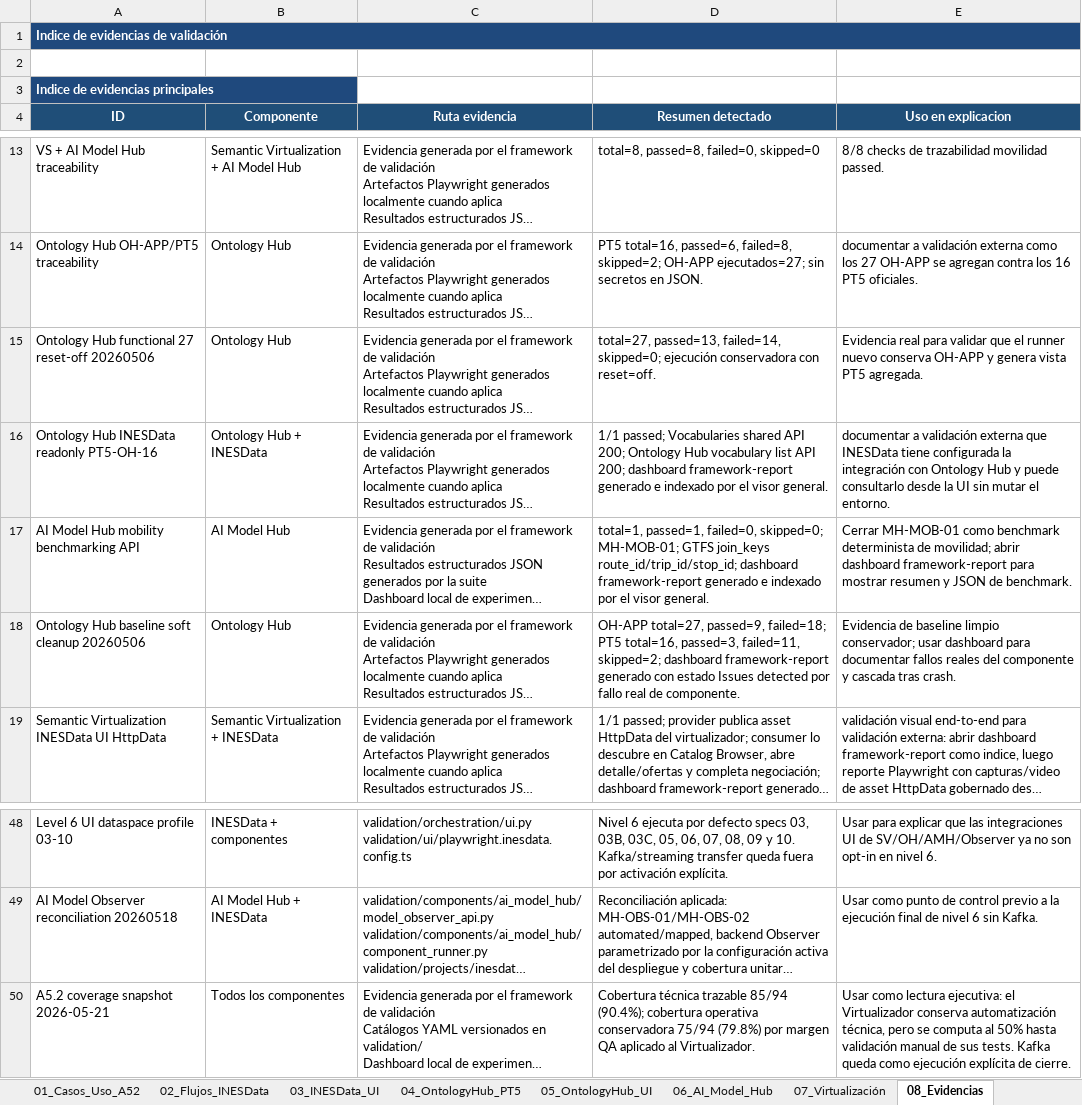
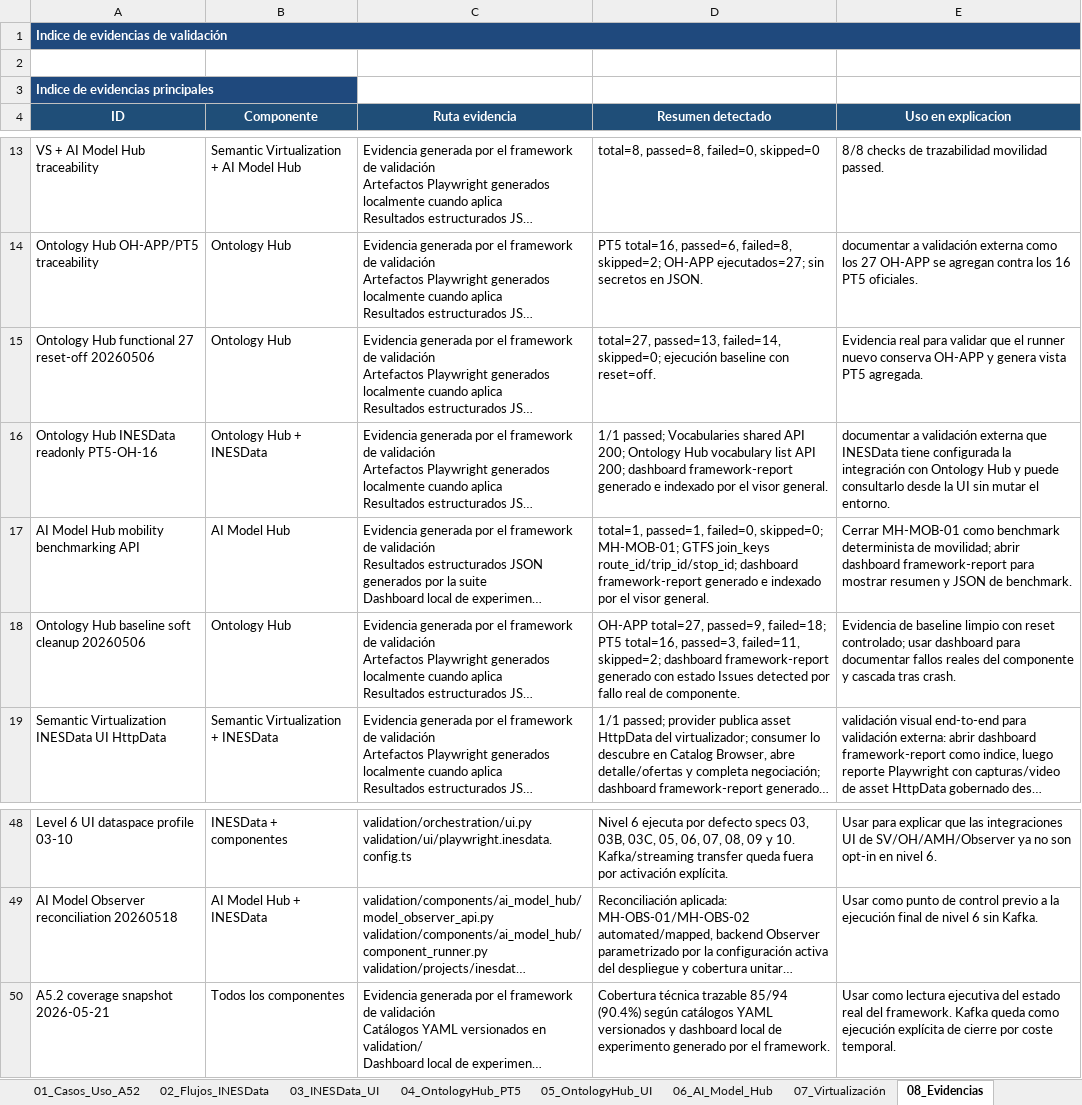
Before and after one commit to STICS-UPM/stics-dataspace-framework, an Excel workbook: docs/E5.2_Resultados_Validacion_Componentes.xlsx, sheet 08_Evidencias, drawn as a sheet; only a part is shown, gaps mark what is left out; long unchanged cells end in …; values as stored, in another font and other column widths than the file's, no borders; the diff names each change by its address in the sheet, - before the commit and + after, or states it on an @@ line.

Commit message:
Record current A5.2 coverage baseline

```diff
--- a/docs/E5.2_Resultados_Validacion_Componentes.xlsx (sheet 08_Evidencias)
+++ b/docs/E5.2_Resultados_Validacion_Componentes.xlsx (sheet 08_Evidencias)
-D15 (Resumen detectado): …skipped=0; ejecución conservadora con reset=off.
+D15 (Resumen detectado): …skipped=0; ejecución baseline con reset=off.
-E18 (Uso en explicacion): …baseline limpio conservador; usar dashboard…
+E18 (Uso en explicacion): …baseline limpio con reset controlado; usar dashboard…
-D50 (Resumen detectado): …trazable 85/94 (90.4%); cobertura operativa conservadora 75/94 (79.8%) por margen QA aplicado al Virtualizador.
+D50 (Resumen detectado): …trazable 85/94 (90.4%) según catálogos YAML versionados y dashboard local de experimento generado por el framework.
-E50 (Uso en explicacion): …como lectura ejecutiva: el Virtualizador conserva automatización técnica, pero se computa al 50% hasta validación manual de sus tests. Kafka queda como ejecución explícita de cierre.
+E50 (Uso en explicacion): …como lectura ejecutiva del estado real del framework. Kafka queda como ejecución explícita de cierre por coste temporal.
```
Also changed, not shown: sheet 00_Resumen, sheet 07_Virtualización, sheet 10_Estado_Cobertura, charts or pictures.
